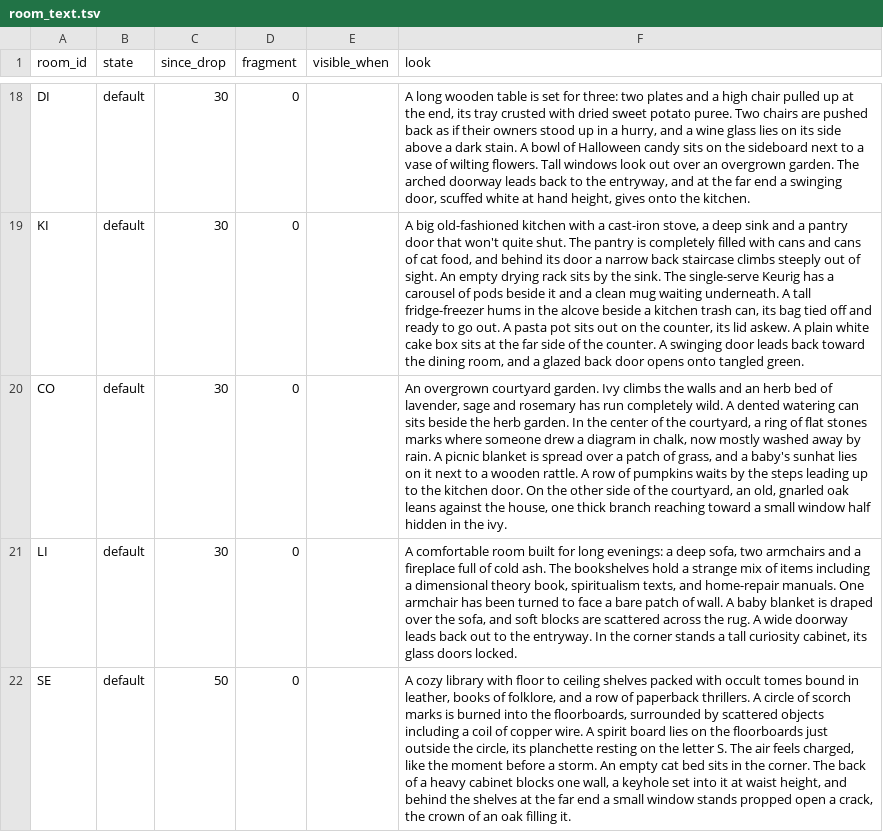
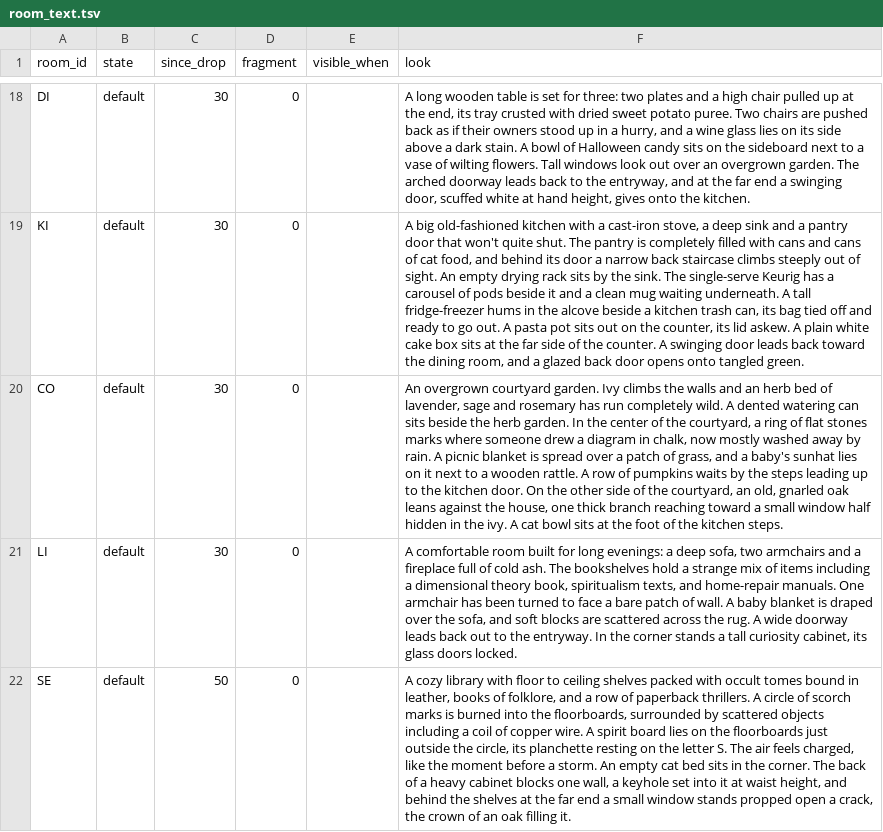
Before and after one commit to kelseybooth/halloween-in-june, a TSV file: creative content/room_text.tsv, drawn as a sheet; only a part is shown, gaps mark what is left out; the diff covers the shown part only; the diff names each change by its address in the sheet, - before the commit and + after, or states it on an @@ line.

```diff
--- a/creative content/room_text.tsv
+++ b/creative content/room_text.tsv
-F20 (look): …the ivy.
+F20 (look): …the ivy. A cat bowl sits at the foot of the kitchen steps.
```
Also changed, not shown: 2 edited cells elsewhere in this file, creative content/defaults.tsv, creative content/thing_text.tsv, 5 other files.
